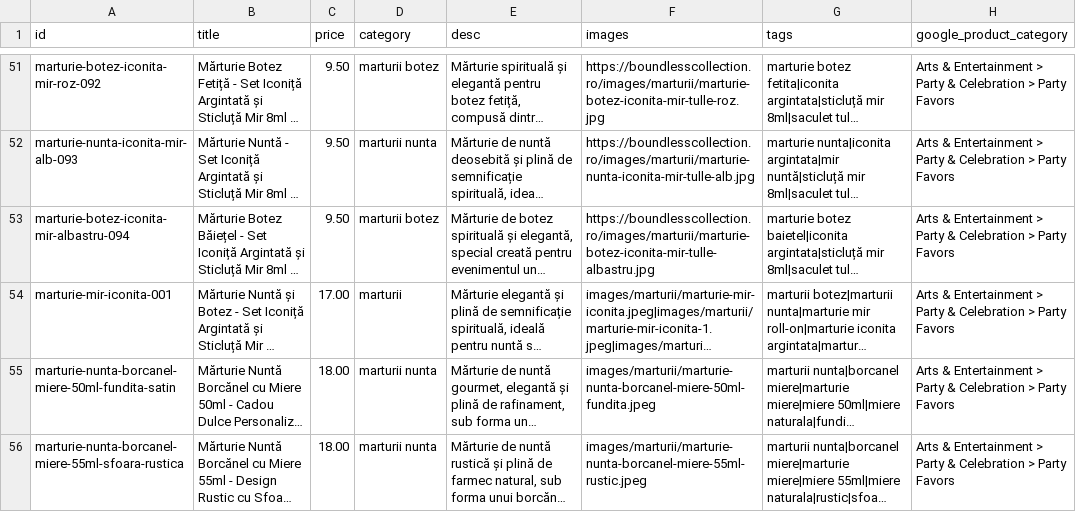
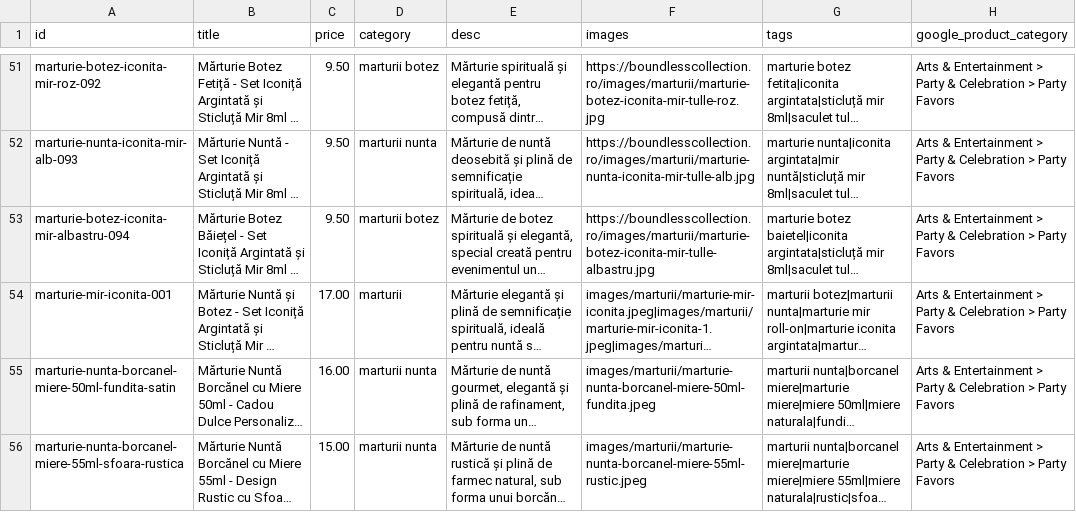
Before and after one commit to ionitadelia2-hub/boundlesscollection-site, a CSV file: content/products.csv, drawn as a sheet; only a part is shown, gaps mark what is left out; long unchanged cells end in …; the diff covers the shown part only; the diff names each change by its address in the sheet, - before the commit and + after, or states it on an @@ line.

```diff
--- a/content/products.csv
+++ b/content/products.csv
-C55 (price): 18.00
+C55 (price): 16.00
-C56 (price): 18.00
+C56 (price): 15.00
```
Also changed, not shown: 2 added rows and 3 edited cells elsewhere in this file, public/content/products.csv, public/feeds/products-merchant.csv, 15 other files.
